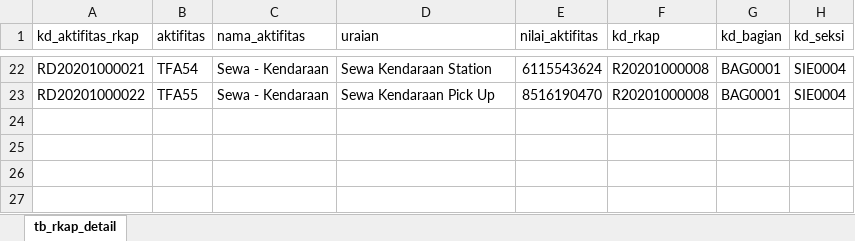
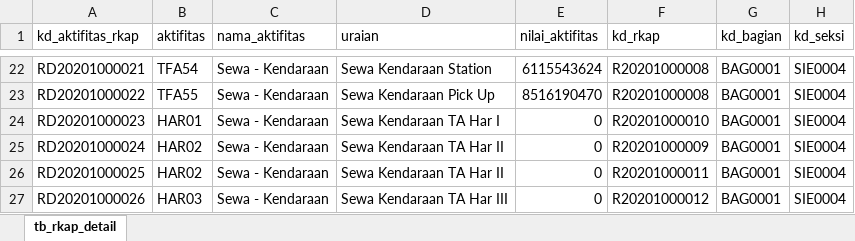
Before and after one commit to wrasyadi23/pengelolaan_aset, an Excel workbook: database/seeds/rkap_detail.xlsx, sheet tb_rkap_detail, drawn as a sheet; only a part is shown, gaps mark what is left out; values as stored, in another font and other column widths than the file's, no borders; the diff names each change by its address in the sheet, - before the commit and + after, or states it on an @@ line.

```diff
--- a/database/seeds/rkap_detail.xlsx (sheet tb_rkap_detail)
+++ b/database/seeds/rkap_detail.xlsx (sheet tb_rkap_detail)
+row 24: RD20201000023 | HAR01 | Sewa - Kendaraan | Sewa Kendaraan TA Har I | 0 | R20201000010 | BAG0001 | SIE0004
+row 25: RD20201000024 | HAR02 | Sewa - Kendaraan | Sewa Kendaraan TA Har II | 0 | R20201000009 | BAG0001 | SIE0004
+row 26: RD20201000025 | HAR02 | Sewa - Kendaraan | Sewa Kendaraan TA Har II | 0 | R20201000011 | BAG0001 | SIE0004
+row 27: RD20201000026 | HAR03 | Sewa - Kendaraan | Sewa Kendaraan TA Har III | 0 | R20201000012 | BAG0001 | SIE0004
```
Also changed, not shown: database/seeds/rkap.xlsx, 7 other files.
